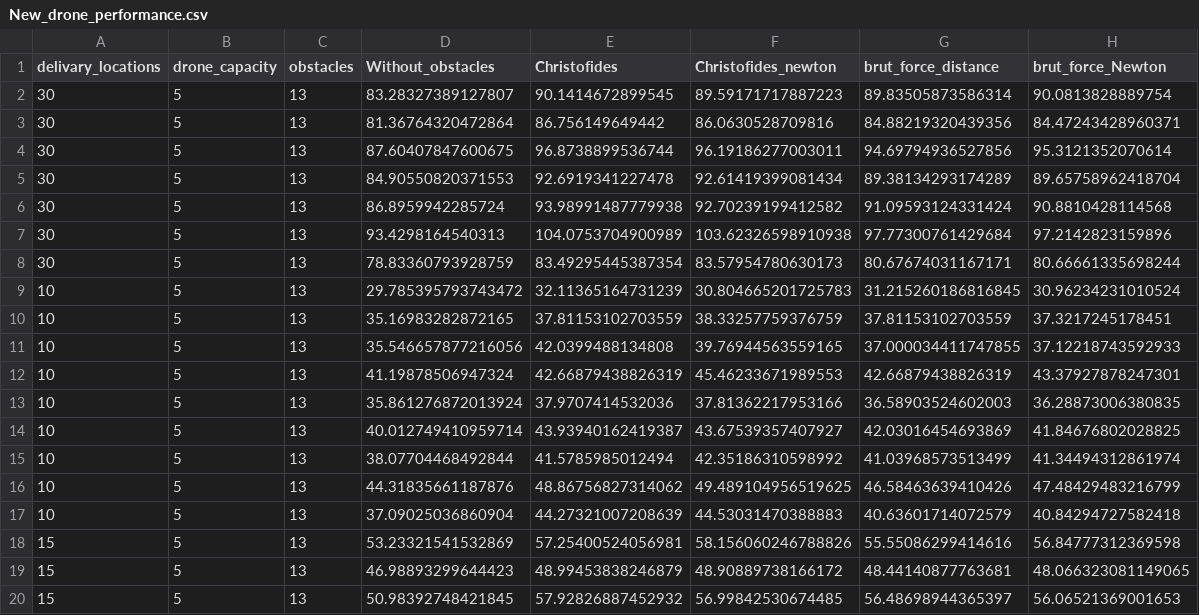
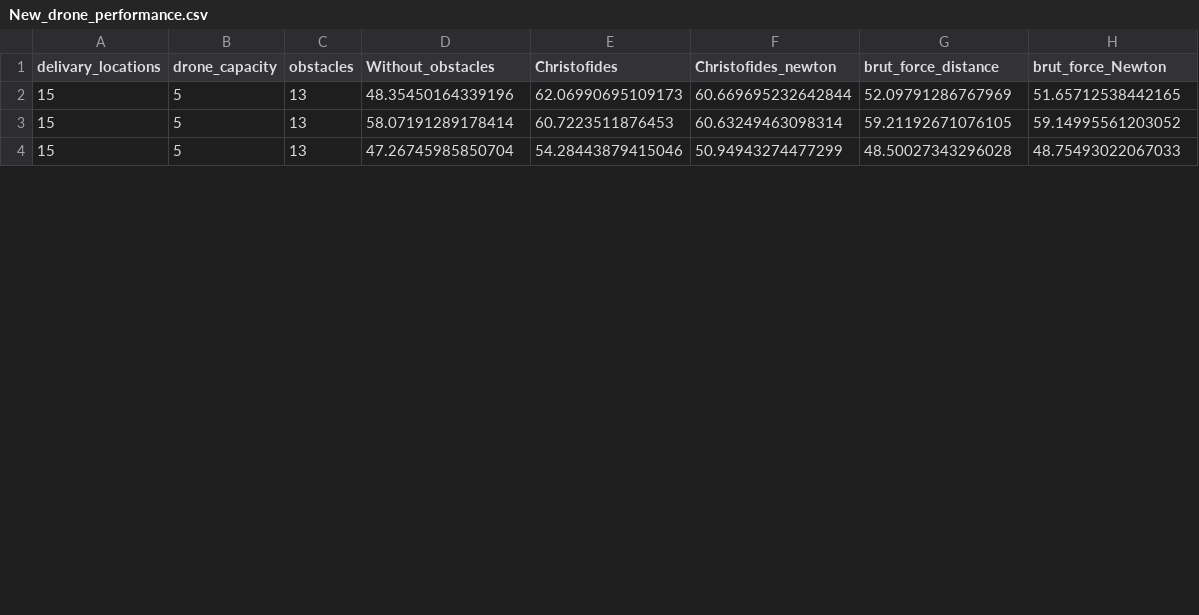
Before and after one commit to Grey-Hat-07/drone_obstacle, a CSV file: New_drone_performance.csv, drawn as a sheet; only a part is shown; the diff covers the shown part only.

```diff
--- a/New_drone_performance.csv
+++ b/New_drone_performance.csv
@@ -1,20 +1,4 @@
 delivary_locations,drone_capacity,obstacles,Without_obstacles,Christofides,Christofides_newton,brut_force_distance,brut_force_Newton
-30,5,13,83.28327389127807,90.1414672899545,89.59171717887223,89.83505873586314,90.0813828889754
-30,5,13,81.36764320472864,86.756149649442,86.0630528709816,84.88219320439356,84.47243428960371
-30,5,13,87.60407847600675,96.8738899536744,96.19186277003011,94.69794936527856,95.3121352070614
-30,5,13,84.90550820371553,92.6919341227478,92.61419399081434,89.38134293174289,89.65758962418704
-30,5,13,86.8959942285724,93.98991487779938,92.70239199412582,91.09593124331424,90.8810428114568
-30,5,13,93.4298164540313,104.0753704900989,103.62326598910938,97.77300761429684,97.2142823159896
-30,5,13,78.83360793928759,83.49295445387354,83.57954780630173,80.67674031167171,80.66661335698244
-10,5,13,29.785395793743472,32.11365164731239,30.804665201725783,31.215260186816845,30.96234231010524
-10,5,13,35.16983282872165,37.81153102703559,38.33257759376759,37.81153102703559,37.3217245178451
-10,5,13,35.546657877216056,42.0399488134808,39.76944563559165,37.000034411747855,37.12218743592933
-10,5,13,41.19878506947324,42.66879438826319,45.46233671989553,42.66879438826319,43.37927878247301
-10,5,13,35.861276872013924,37.9707414532036,37.81362217953166,36.58903524602003,36.28873006380835
-10,5,13,40.012749410959714,43.93940162419387,43.67539357407927,42.03016454693869,41.84676802028825
-10,5,13,38.07704468492844,41.5785985012494,42.35186310598992,41.03968573513499,41.34494312861974
-10,5,13,44.31835661187876,48.86756827314062,49.489104956519625,46.58463639410426,47.48429483216799
-10,5,13,37.09025036860904,44.27321007208639,44.53031470388883,40.63601714072579,40.84294727582418
-15,5,13,53.23321541532869,57.25400524056981,58.156060246788826,55.55086299414616,56.84777312369598
-15,5,13,46.98893299644423,48.99453838246879,48.90889738166172,48.44140877763681,48.066323081149065
-15,5,13,50.98392748421845,57.92826887452932,56.99842530674485,56.48698944365397,56.06521369001653
+15,5,13,48.35450164339196,62.06990695109173,60.669695232642844,52.09791286767969,51.65712538442165
+15,5,13,58.07191289178414,60.7223511876453,60.63249463098314,59.21192671076105,59.14995561203052
+15,5,13,47.26745985850704,54.28443879415046,50.94943274477299,48.50027343296028,48.75493022067033
```
Also changed, not shown: 2 added rows and 10 edited cells elsewhere in this file, 1 other file.
